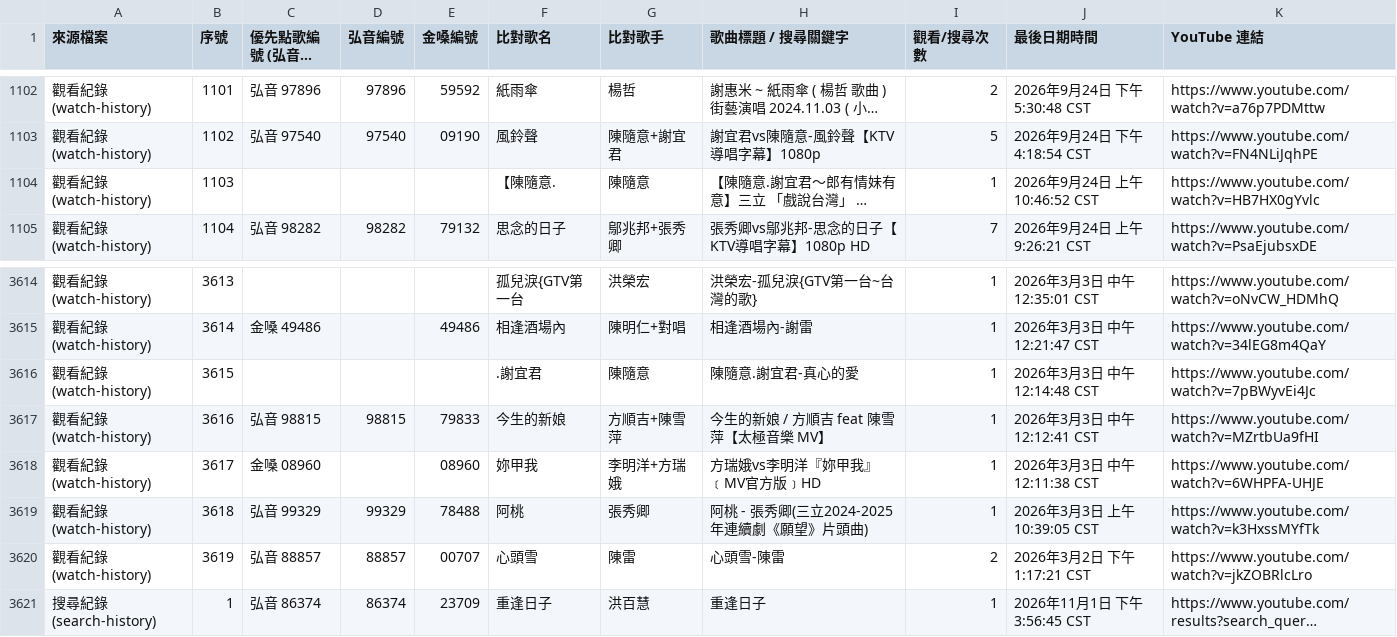
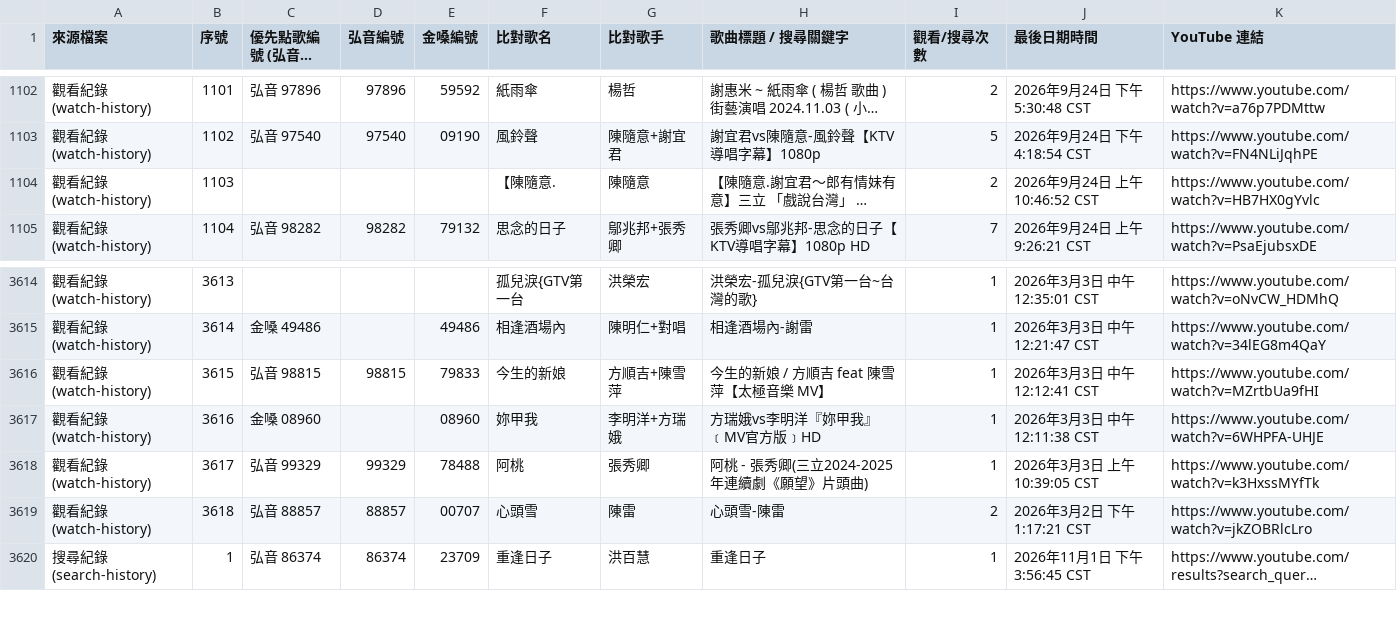
Before and after one commit to dayiteatw-cell/youtube-song-list, a CSV file: YouTube_歌曲清單總覽.csv, drawn as a sheet; only a part is shown, gaps mark what is left out; long unchanged cells end in …; removed rows and columns are numbered as before the commit, all else as after; the diff names each change by its address in the sheet, - before the commit and + after, or states it on an @@ line.

```diff
--- a/YouTube_歌曲清單總覽.csv
+++ b/YouTube_歌曲清單總覽.csv
-I1104 (觀看/搜尋次數): 1
+I1104 (觀看/搜尋次數): 2
-row 3616: 觀看紀錄 (watch-history) | 3615 |  |  |  | .謝宜君 | 陳隨意 | 陳隨意.謝宜君-真心的愛 | 1 | 2026年3月3日 中午12:14:48 CST | https://www.youtube.com/watch?v=7pBWyvEi4Jc
-B3616 (序號): 3616
+B3616 (序號): 3615
-B3617 (序號): 3617
+B3617 (序號): 3616
-B3618 (序號): 3618
+B3618 (序號): 3617
-B3619 (序號): 3619
+B3619 (序號): 3618
```
Also changed, not shown: YouTube_觀看歌曲清單.csv, 4 other files.
